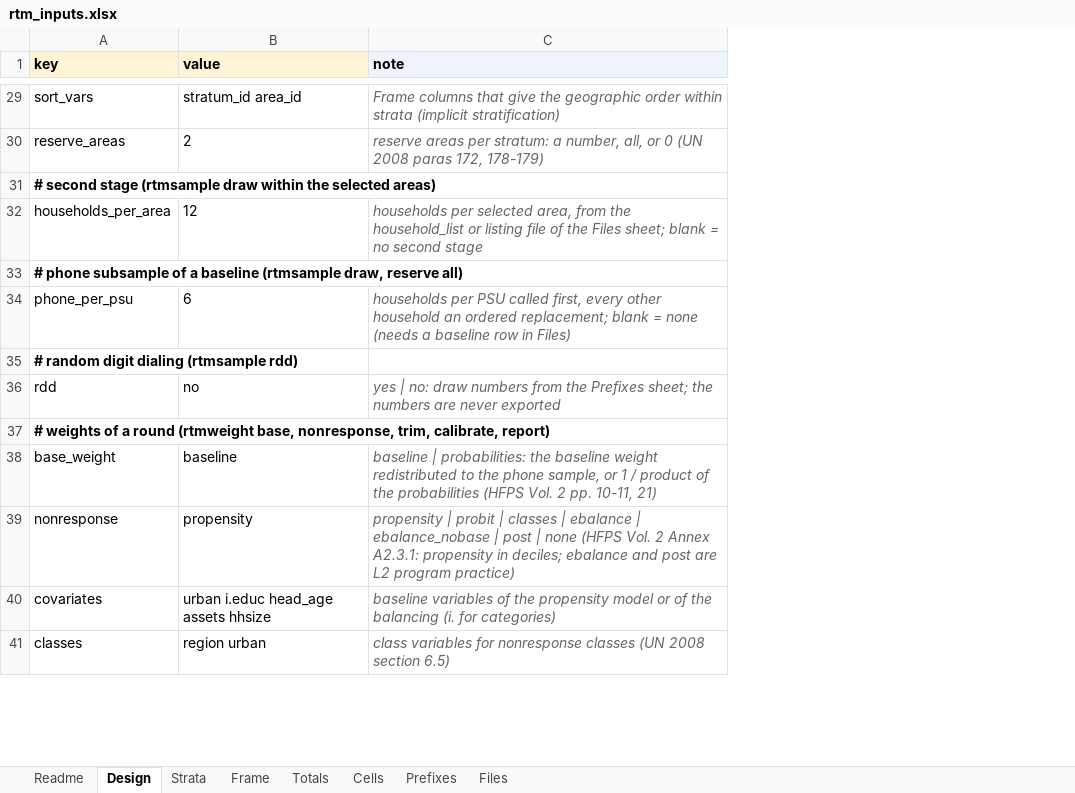
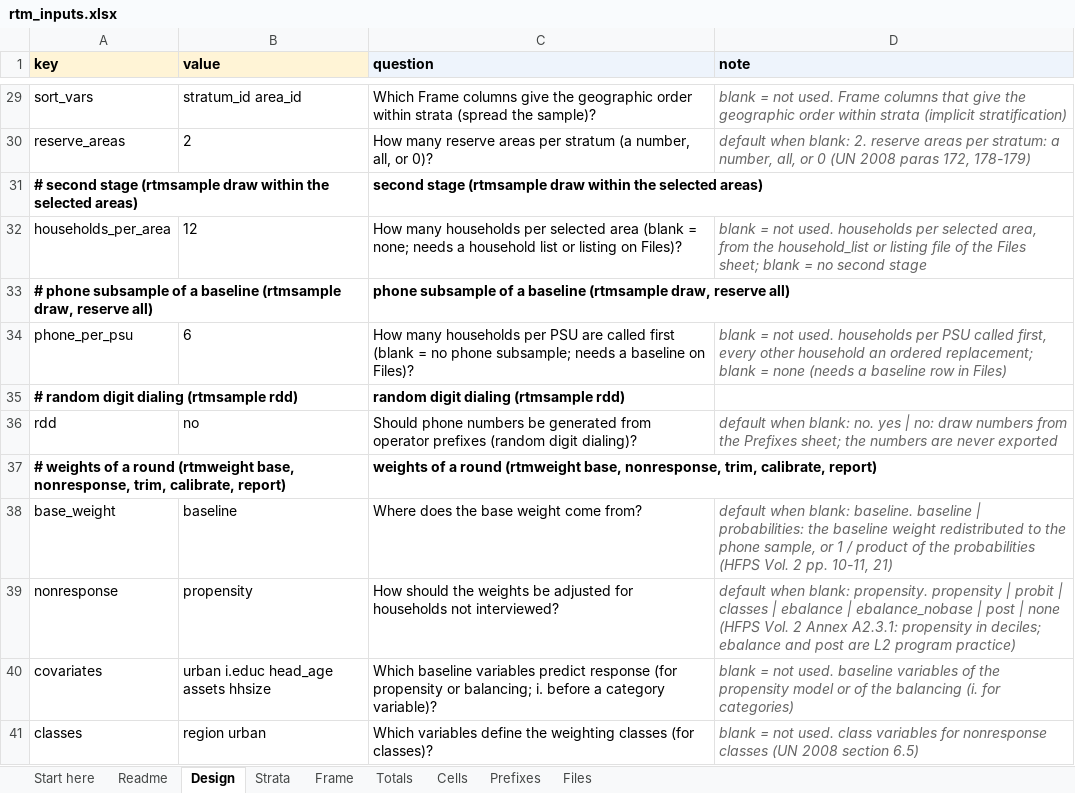
Before and after one commit to batmandakh17/rtmtools, an Excel workbook: rtm_inputs.xlsx, sheet Design, drawn as a sheet; only a part is shown, gaps mark what is left out; values as stored, in another font and other column widths than the file's, no borders; addresses are those after the commit; the diff covers the shown part only; the diff names each change by its address in the sheet, - before the commit and + after, or states it on an @@ line.

```diff
--- a/rtm_inputs.xlsx (sheet Design)
+++ b/rtm_inputs.xlsx (sheet Design)
+sheet tab: Start here
+column C (question), rows 29-41: Which Frame columns give the geographic order within strata (spread the sample)? | How many reserve areas per stratum (a number, all, or 0)? | second stage (rtmsample draw within the selected areas) | How many households per selected area (blank = none; needs a household list or listing on Files)? | phone subsample of a baseline (rtmsample draw, reserve all) | How many households per PSU are called first (blank = no phone subsample; needs a baseline on Files)? | random digit dialing (rtmsample rdd) | Should phone numbers be generated from operator prefixes (random digit dialing)? | weights of a round (rtmweight base, nonresponse, trim, calibrate, report) | Where does the base weight come from? | How should the weights be adjusted for households not interviewed? | Which baseline variables predict response (for propensity or balancing; i. before a category variable)? | Which variables define the weighting classes (for classes)?
-D29 (note): Frame columns…
+D29 (note): blank = not used. Frame columns…
-D30 (note): reserve areas…
+D30 (note): default when blank: 2. reserve areas…
-D32 (note): households per…
+D32 (note): blank = not used. households per…
-D34 (note): households per…
+D34 (note): blank = not used. households per…
-D36 (note): yes |…
+D36 (note): default when blank: no. yes |…
-D38 (note): baseline |…
+D38 (note): default when blank: baseline. baseline |…
-D39 (note): propensity |…
+D39 (note): default when blank: propensity. propensity |…
-D40 (note): baseline variables…
+D40 (note): blank = not used. baseline variables…
-D41 (note): class variables…
+D41 (note): blank = not used. class variables…
```
Also changed, not shown: 36 edited cells elsewhere in this sheet, portable_do_files/rtm_inputs.xlsx, 11 other files.
